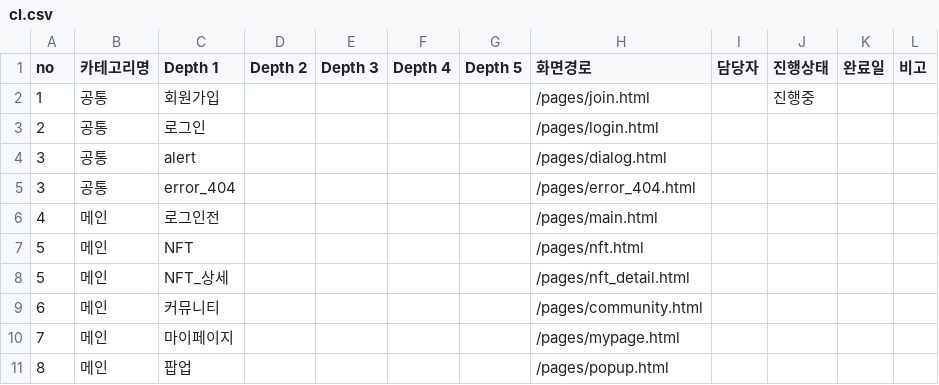
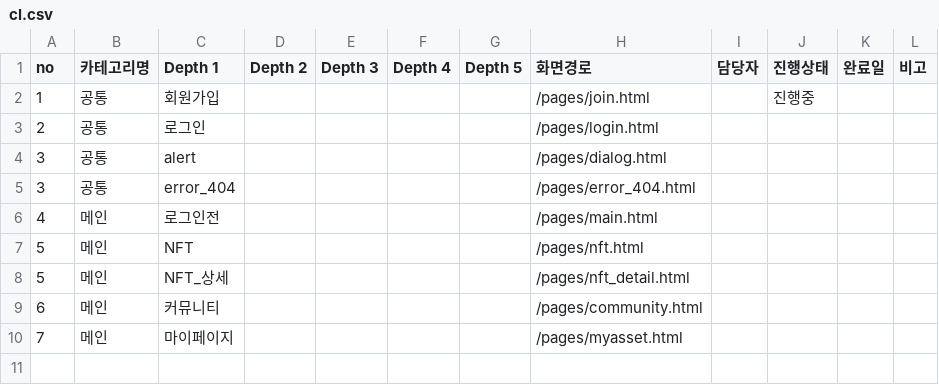
Before and after one commit to JungoLee/crimechase, a CSV file: src/guide/cl.csv, drawn as a sheet.

```diff
--- a/src/guide/cl.csv
+++ b/src/guide/cl.csv
@@ -9,3 +9,2 @@ no,카테고리명,Depth 1,Depth 2,Depth 3,Depth 4,Depth 5,화면경로,담당
 6,메인,커뮤니티,,,,,/pages/community.html,,,,
-7,메인,마이페이지,,,,,/pages/mypage.html,,,,
-8,메인,팝업,,,,,/pages/popup.html,,,,
+7,메인,마이페이지,,,,,/pages/myasset.html,,,,
```
Also changed, not shown: 10 other files.
